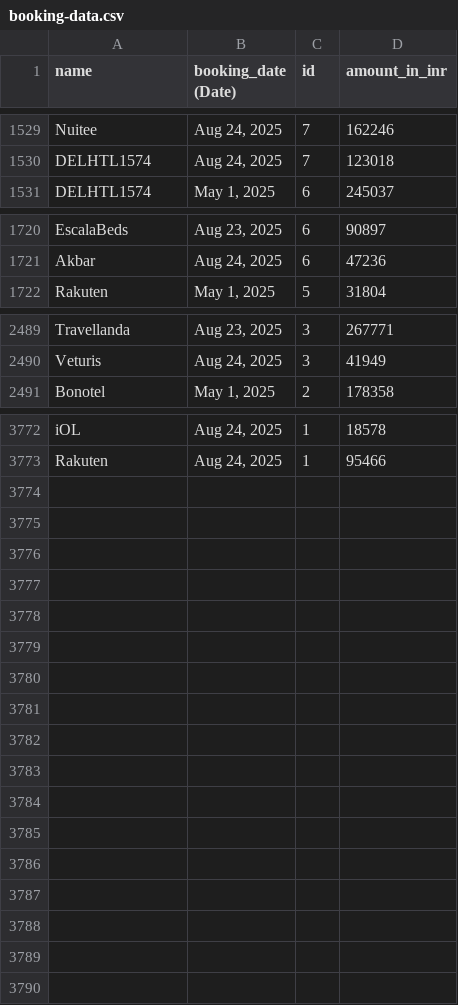
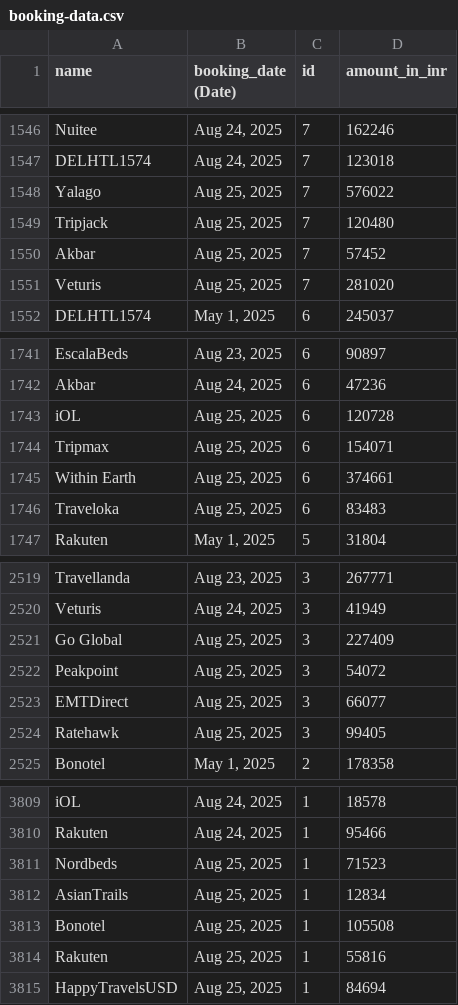
Before and after one commit to namansharma-dashboard/booking-dashboard, a CSV file: booking-data.csv, drawn as a sheet; only a part is shown, gaps mark what is left out; the diff covers the shown part only.

Commit message:
Update booking-data.csv

```diff
--- a/booking-data.csv
+++ b/booking-data.csv
@@ -1530,2 +1547,6 @@ Nuitee,"Aug 24, 2025",7,162246
 DELHTL1574,"Aug 24, 2025",7,123018
+Yalago,"Aug 25, 2025",7,576022
+Tripjack,"Aug 25, 2025",7,120480
+Akbar,"Aug 25, 2025",7,57452
+Veturis,"Aug 25, 2025",7,281020
 DELHTL1574,"May 1, 2025",6,245037
@@ -1721,2 +1742,6 @@ EscalaBeds,"Aug 23, 2025",6,90897
 Akbar,"Aug 24, 2025",6,47236
+iOL,"Aug 25, 2025",6,120728
+Tripmax,"Aug 25, 2025",6,154071
+Within Earth,"Aug 25, 2025",6,374661
+Traveloka,"Aug 25, 2025",6,83483
 Rakuten,"May 1, 2025",5,31804
@@ -2490,2 +2520,6 @@ Travellanda,"Aug 23, 2025",3,267771
 Veturis,"Aug 24, 2025",3,41949
+Go Global,"Aug 25, 2025",3,227409
+Peakpoint,"Aug 25, 2025",3,54072
+EMTDirect,"Aug 25, 2025",3,66077
+Ratehawk,"Aug 25, 2025",3,99405
 Bonotel,"May 1, 2025",2,178358
@@ -3773 +3810,6 @@ iOL,"Aug 24, 2025",1,18578
 Rakuten,"Aug 24, 2025",1,95466
+Nordbeds,"Aug 25, 2025",1,71523
+AsianTrails,"Aug 25, 2025",1,12834
+Bonotel,"Aug 25, 2025",1,105508
+Rakuten,"Aug 25, 2025",1,55816
+HappyTravelsUSD,"Aug 25, 2025",1,84694
```
Also changed, not shown: 25 added rows elsewhere in this file.
